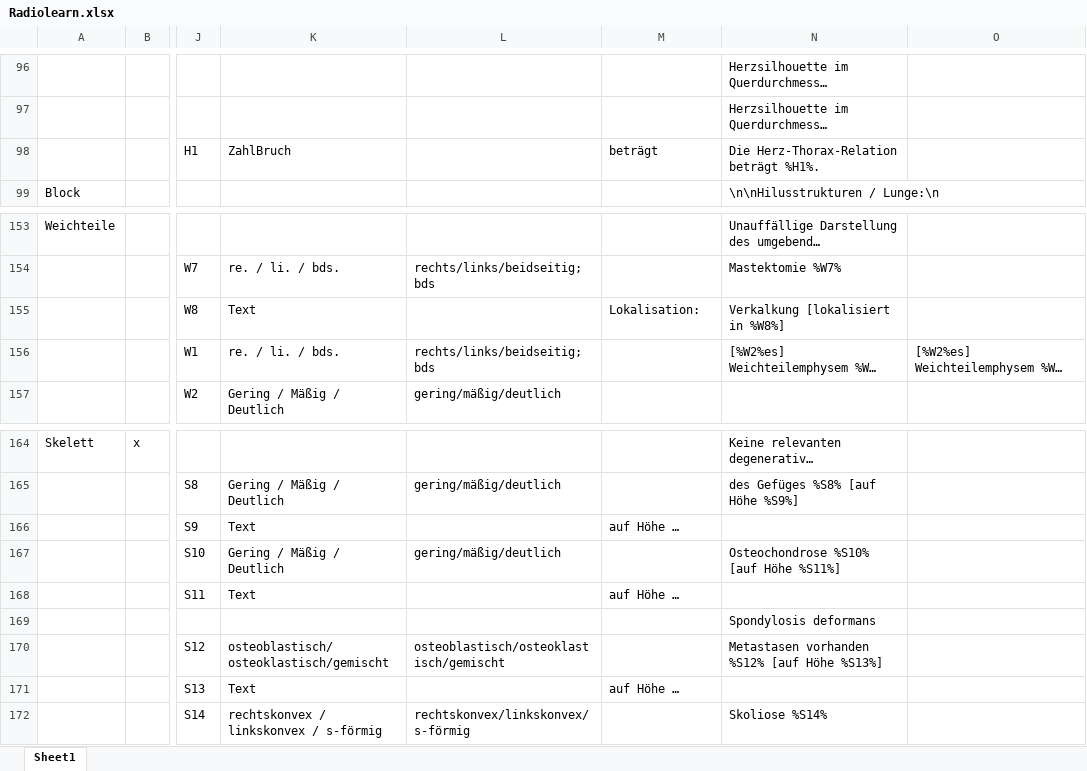
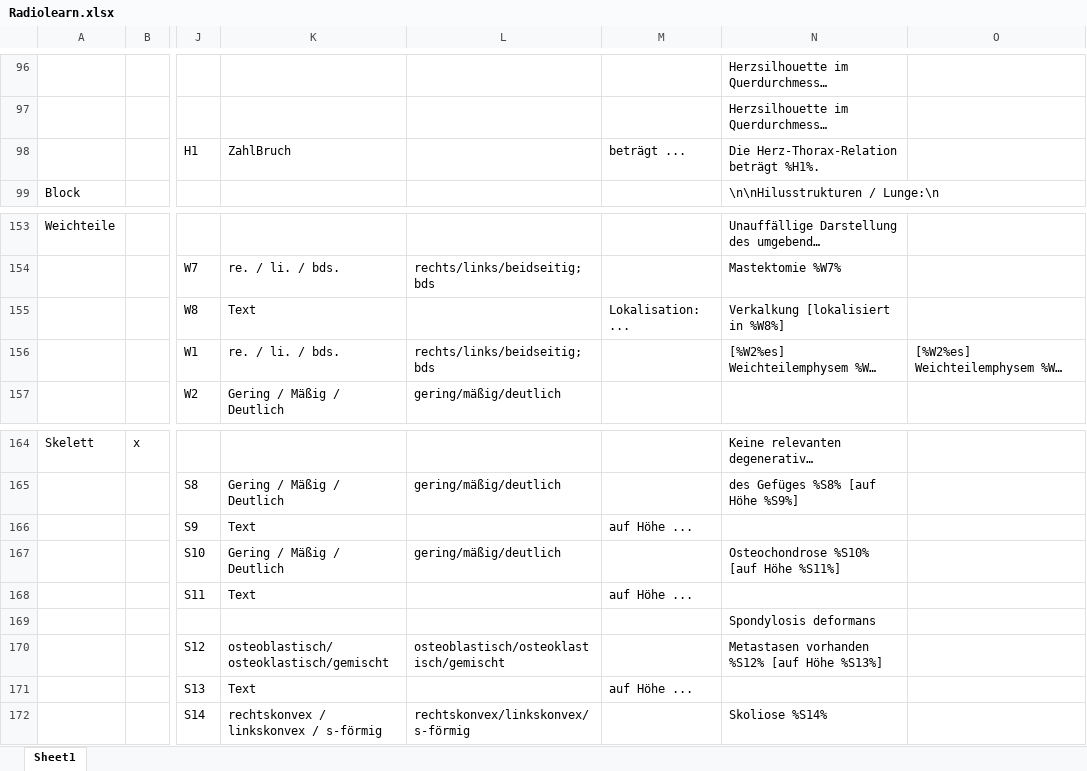
Before and after one commit to AmarHek/RadioSpeech, an Excel workbook: Schablonen/Radiolearn.xlsx, sheet Sheet1, drawn as a sheet; only a part is shown, gaps mark what is left out; long unchanged cells end in …; values as stored, in another font and other column widths than the file's, no borders; charts and pictures not drawn; the diff names each change by its address in the sheet, - before the commit and + after, or states it on an @@ line.

```diff
--- a/Schablonen/Radiolearn.xlsx (sheet Sheet1)
+++ b/Schablonen/Radiolearn.xlsx (sheet Sheet1)
-M98: beträgt
+M98: beträgt ...
-M155: Lokalisation:
+M155: Lokalisation: ...
-M166: auf Höhe …
+M166: auf Höhe ...
-M168: auf Höhe …
+M168: auf Höhe ...
-M171: auf Höhe …
+M171: auf Höhe ...
```
Also changed, not shown: charts or pictures, 15 other files.
